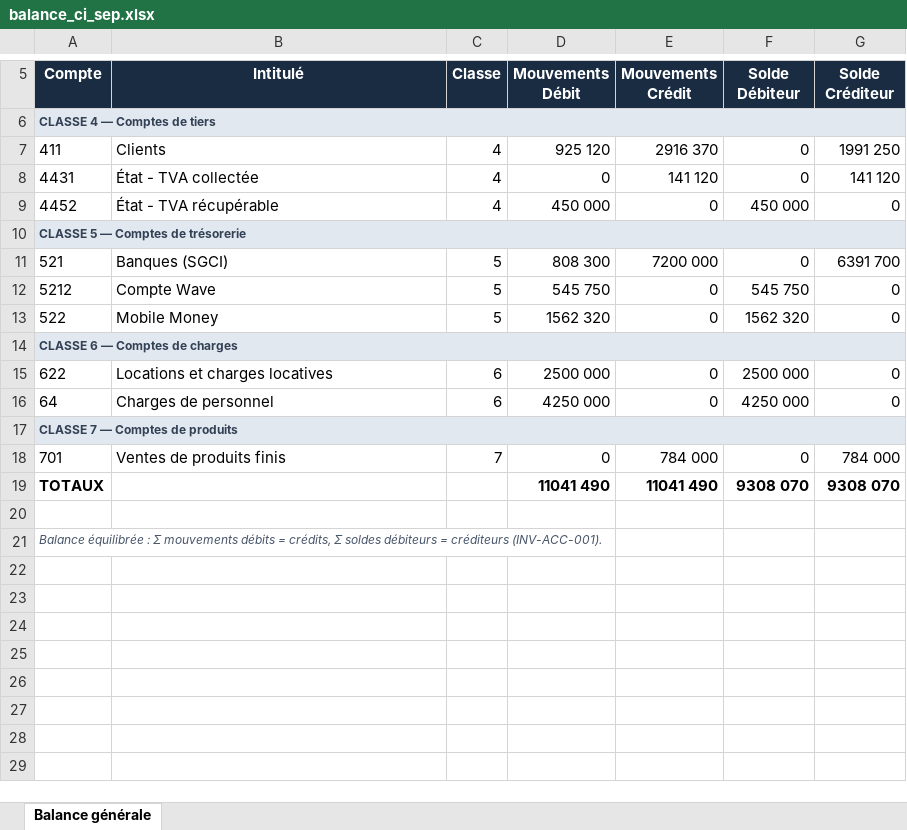
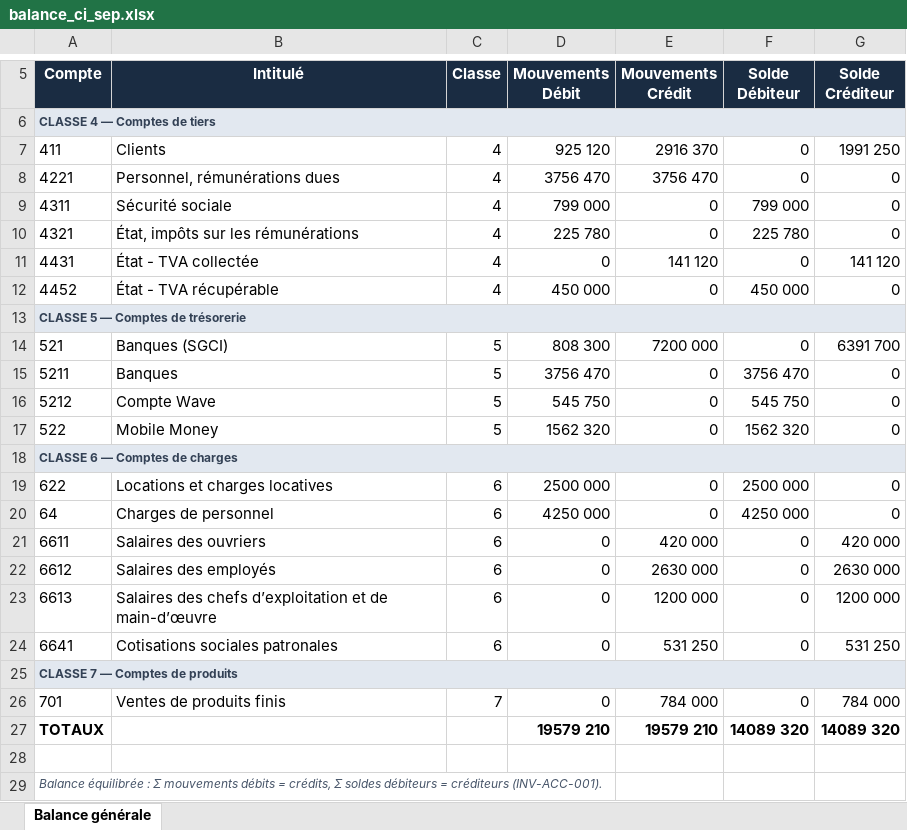
Before and after one commit to assihervey-coder/YAHRIA-BUSINESS-OS, an Excel workbook: scripts/out_syscohada/balance_ci_sep.xlsx, sheet Balance générale, drawn as a sheet; only a part is shown, gaps mark what is left out; values as stored, in another font and other column widths than the file's, no borders; addresses are those after the commit; the diff names each change by its address in the sheet, - before the commit and + after, or states it on an @@ line.

```diff
--- a/scripts/out_syscohada/balance_ci_sep.xlsx (sheet Balance générale)
+++ b/scripts/out_syscohada/balance_ci_sep.xlsx (sheet Balance générale)
+row 8: 4221 | Personnel, rémunérations dues | 4 | 3756 470 | 3756 470 | 0 | 0
+row 9: 4311 | Sécurité sociale | 4 | 799 000 | 0 | 799 000 | 0
+row 10: 4321 | État, impôts sur les rémunérations | 4 | 225 780 | 0 | 225 780 | 0
+row 15: 5211 | Banques | 5 | 3756 470 | 0 | 3756 470 | 0
+row 21: 6611 | Salaires des ouvriers | 6 | 0 | 420 000 | 0 | 420 000
+row 22: 6612 | Salaires des employés | 6 | 0 | 2630 000 | 0 | 2630 000
+row 23: 6613 | Salaires des chefs d’exploitation et de main-d’œuvre | 6 | 0 | 1200 000 | 0 | 1200 000
+row 24: 6641 | Cotisations sociales patronales | 6 | 0 | 531 250 | 0 | 531 250
-D27 (Mouvements Débit): 11041 490
+D27 (Mouvements Débit): 19579 210
-E27 (Mouvements Crédit): 11041 490
+E27 (Mouvements Crédit): 19579 210
-F27 (Solde Débiteur): 9308 070
+F27 (Solde Débiteur): 14089 320
-G27 (Solde Créditeur): 9308 070
+G27 (Solde Créditeur): 14089 320
```
Also changed, not shown: scripts/out_syscohada/balance_bj.xlsx, scripts/out_syscohada/balance_ci.xlsx, 28 other files.
